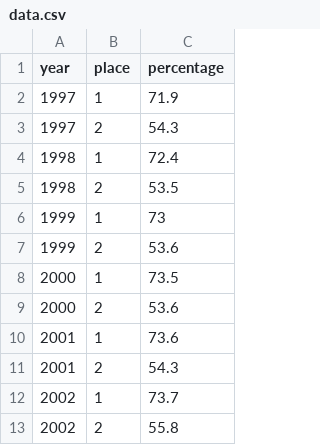
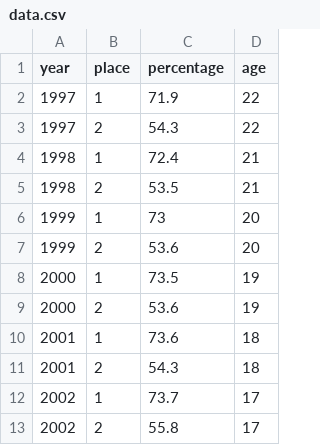
Before and after one commit to dlgh64/first-assignment, a CSV file: data.csv, drawn as a sheet; only a part is shown; the diff names each change by its address in the sheet, - before the commit and + after, or states it on an @@ line.

Commit message:
Update data.csv

```diff
--- a/data.csv
+++ b/data.csv
+column D (age), rows 2-13: 22 | 22 | 21 | 21 | 20 | 20 | 19 | 19 | 18 | 18 | 17 | 17
```
